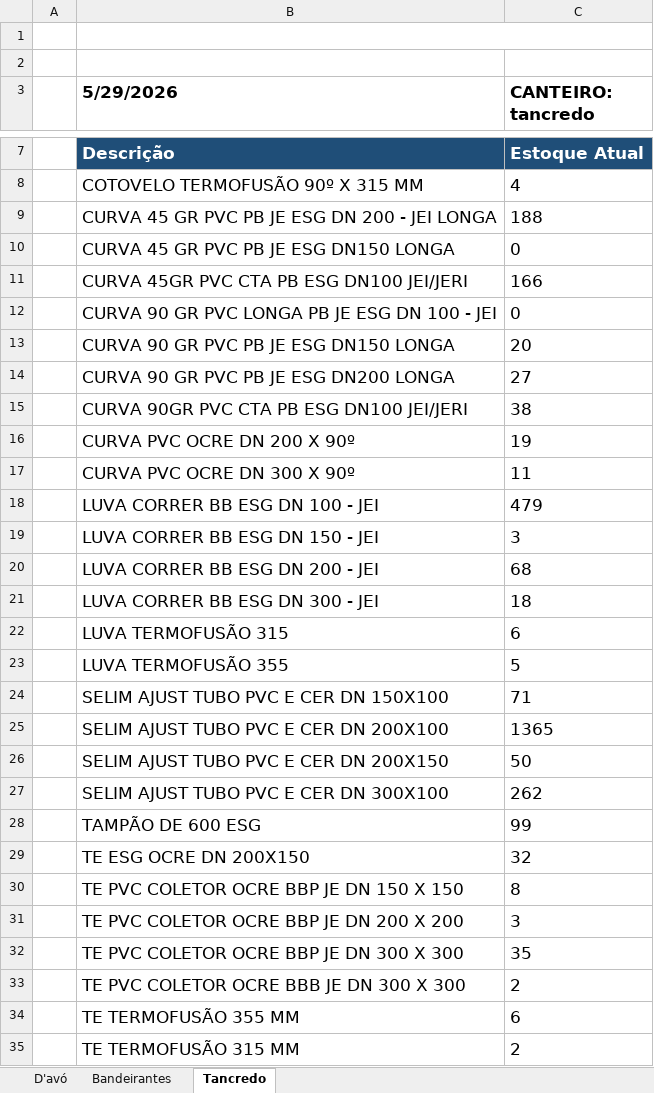
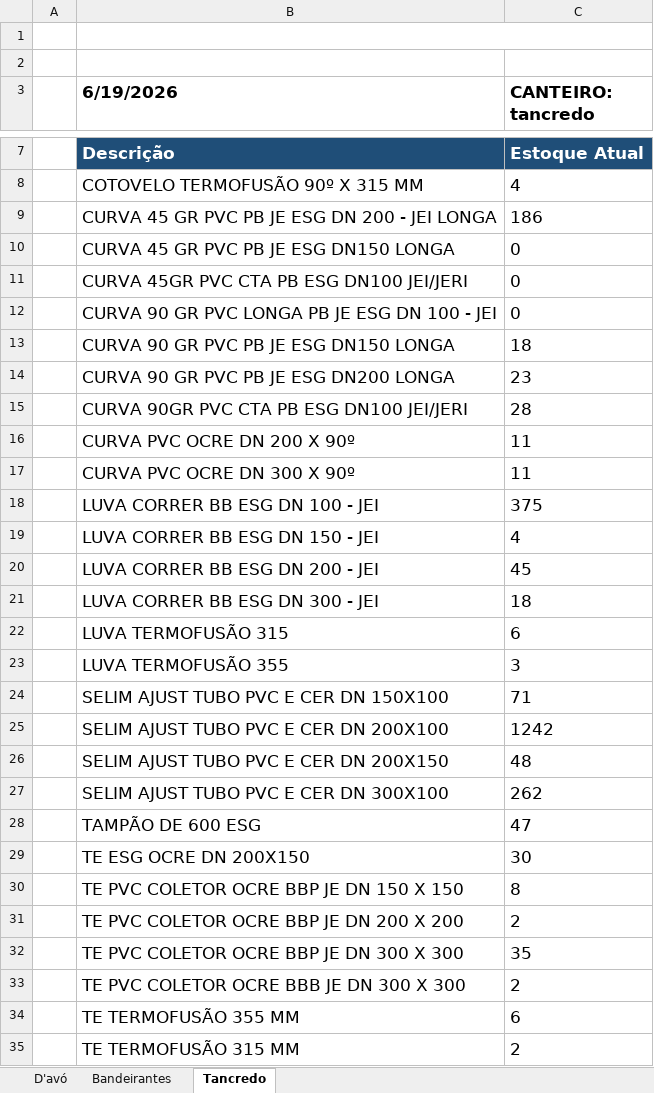
Before and after one commit to integra6a-star/dashboard-obras, an Excel workbook: docs/PLANILHA_ALMOXARIFADO.xlsx, sheet Tancredo, drawn as a sheet; only a part is shown, gaps mark what is left out; values as stored, in another font and other column widths than the file's, no borders; the diff covers the shown part only; the diff names each change by its address in the sheet, - before the commit and + after, or states it on an @@ line.

```diff
--- a/docs/PLANILHA_ALMOXARIFADO.xlsx (sheet Tancredo)
+++ b/docs/PLANILHA_ALMOXARIFADO.xlsx (sheet Tancredo)
-B3: 5/29/2026
+B3: 6/19/2026
-C9 (CANTEIRO: tancredo): 188
+C9 (CANTEIRO: tancredo): 186
-C11 (CANTEIRO: tancredo): 166
+C11 (CANTEIRO: tancredo): 0
-C13 (CANTEIRO: tancredo): 20
+C13 (CANTEIRO: tancredo): 18
-C14 (CANTEIRO: tancredo): 27
+C14 (CANTEIRO: tancredo): 23
-C15 (CANTEIRO: tancredo): 38
+C15 (CANTEIRO: tancredo): 28
-C16 (CANTEIRO: tancredo): 19
+C16 (CANTEIRO: tancredo): 11
-C18 (CANTEIRO: tancredo): 479
+C18 (CANTEIRO: tancredo): 375
-C19 (CANTEIRO: tancredo): 3
+C19 (CANTEIRO: tancredo): 4
-C20 (CANTEIRO: tancredo): 68
+C20 (CANTEIRO: tancredo): 45
-C23 (CANTEIRO: tancredo): 5
+C23 (CANTEIRO: tancredo): 3
-C25 (CANTEIRO: tancredo): 1365
+C25 (CANTEIRO: tancredo): 1242
-C26 (CANTEIRO: tancredo): 50
+C26 (CANTEIRO: tancredo): 48
-C28 (CANTEIRO: tancredo): 99
+C28 (CANTEIRO: tancredo): 47
-C29 (CANTEIRO: tancredo): 32
+C29 (CANTEIRO: tancredo): 30
-C31 (CANTEIRO: tancredo): 3
+C31 (CANTEIRO: tancredo): 2
```
Also changed, not shown: 3 edited cells elsewhere in this sheet, sheet Bandeirantes, sheet D'avó, PLANILHA_ALMOXARIFADO.xlsx, 14 other files.
